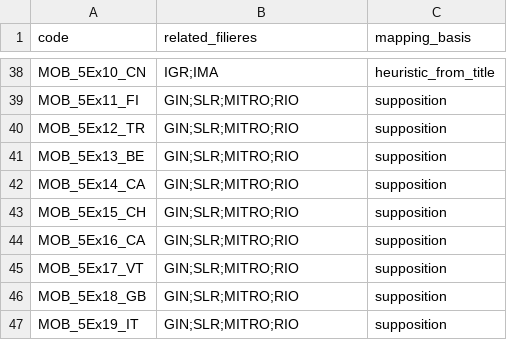
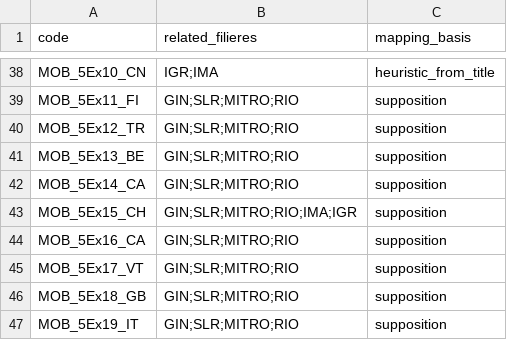
Before and after one commit to AntoninGranados/AntoninGranados.github.io, a CSV file: extra/fae/abroad_formations_tracks.csv, drawn as a sheet; only a part is shown, gaps mark what is left out.

```diff
--- a/extra/fae/abroad_formations_tracks.csv
+++ b/extra/fae/abroad_formations_tracks.csv
@@ -42,3 +42,3 @@ MOB_5Ex13_BE,GIN;SLR;MITRO;RIO,supposition
 MOB_5Ex14_CA,GIN;SLR;MITRO;RIO,supposition
-MOB_5Ex15_CH,GIN;SLR;MITRO;RIO,supposition
+MOB_5Ex15_CH,GIN;SLR;MITRO;RIO;IMA;IGR,supposition
 MOB_5Ex16_CA,GIN;SLR;MITRO;RIO,supposition
```
Also changed, not shown: 3 other files.
